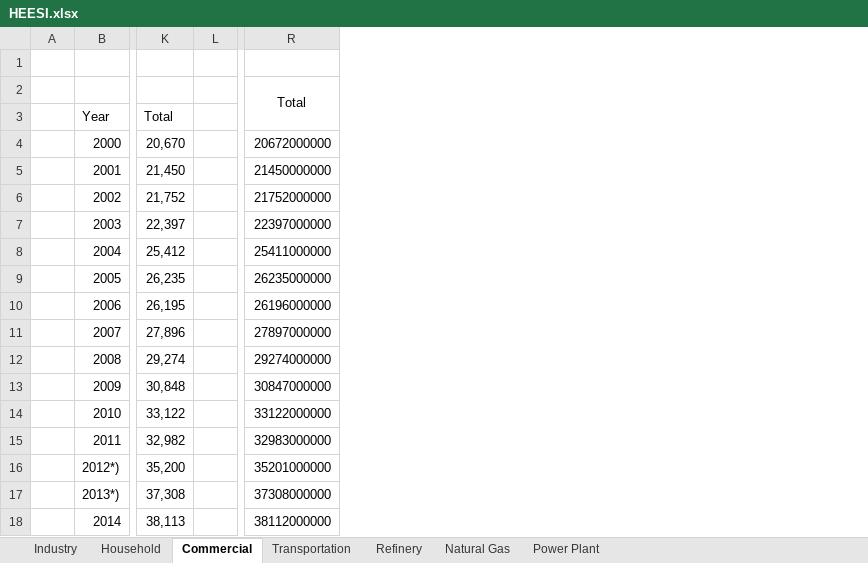
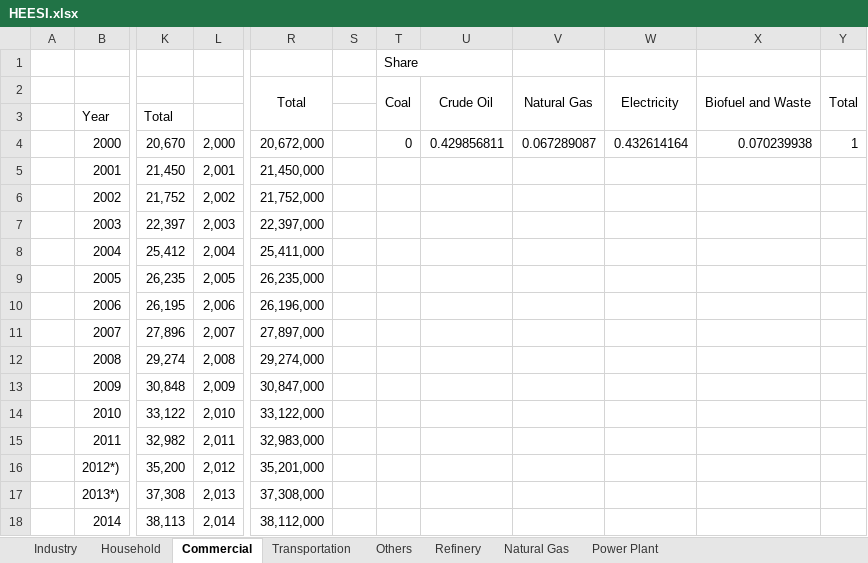
Before and after one commit to anwari32/system_dynamics_reference, an Excel workbook: HEESI/HEESI.xlsx, sheet Commercial, drawn as a sheet; only a part is shown, gaps mark what is left out; values as stored, in another font and other column widths than the file's, no borders; removed rows and columns are numbered as before the commit, all else as after; the diff names each change by its address in the sheet, - before the commit and + after, or states it on an @@ line.

```diff
--- a/HEESI/HEESI.xlsx (sheet Commercial)
+++ b/HEESI/HEESI.xlsx (sheet Commercial)
+sheet tab: Others
-column L, empty
+column L, rows 4-18: 2,000 | 2,001 | 2,002 | 2,003 | 2,004 | 2,005 | 2,006 | 2,007 | 2,008 | 2,009 | 2,010 | 2,011 | 2,012 | 2,013 | 2,014
-column R, rows 2-18: Total |  | 20672000000 | 21450000000 | 21752000000 | 22397000000 | 25411000000 | 26235000000 | 26196000000 | 27897000000 | 29274000000 | 30847000000 | 33122000000 | 32983000000 | 35201000000 | 37308000000 | 38112000000
+column R, rows 2-18: Total |  | 20,672,000 | 21,450,000 | 21,752,000 | 22,397,000 | 25,411,000 | 26,235,000 | 26,196,000 | 27,897,000 | 29,274,000 | 30,847,000 | 33,122,000 | 32,983,000 | 35,201,000 | 37,308,000 | 38,112,000
+column S, empty
+column T, rows 1-4: Share | Coal |  | 0
+column U, rows 2-4: Crude Oil |  | 0.429856811
+column V, rows 2-4: Natural Gas |  | 0.067289087
+column W, rows 2-4: Electricity |  | 0.432614164
+column X, rows 2-4: Biofuel and Waste |  | 0.070239938
+column Y, rows 2-4: Total |  | 1
```
Also changed, not shown: sheet Transportation, sheet Household, sheet Power Plant, sheet Industry, sheet Natural Gas, formulas that keep their value.
